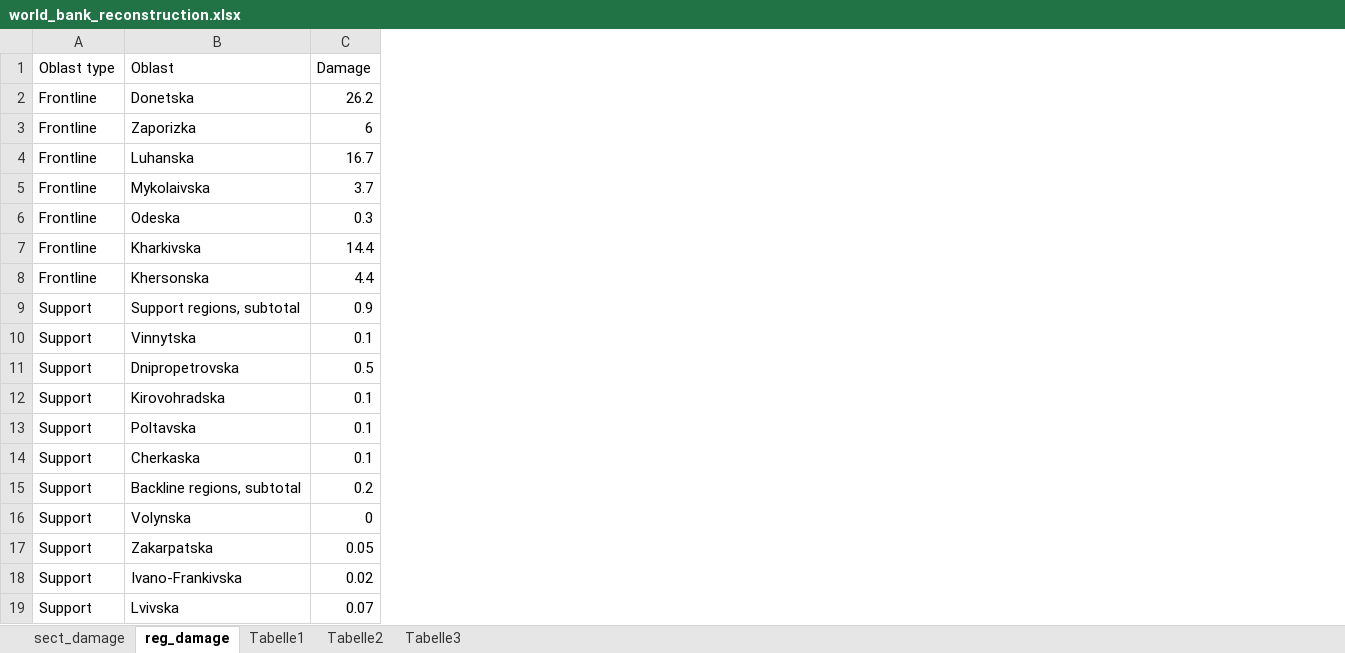
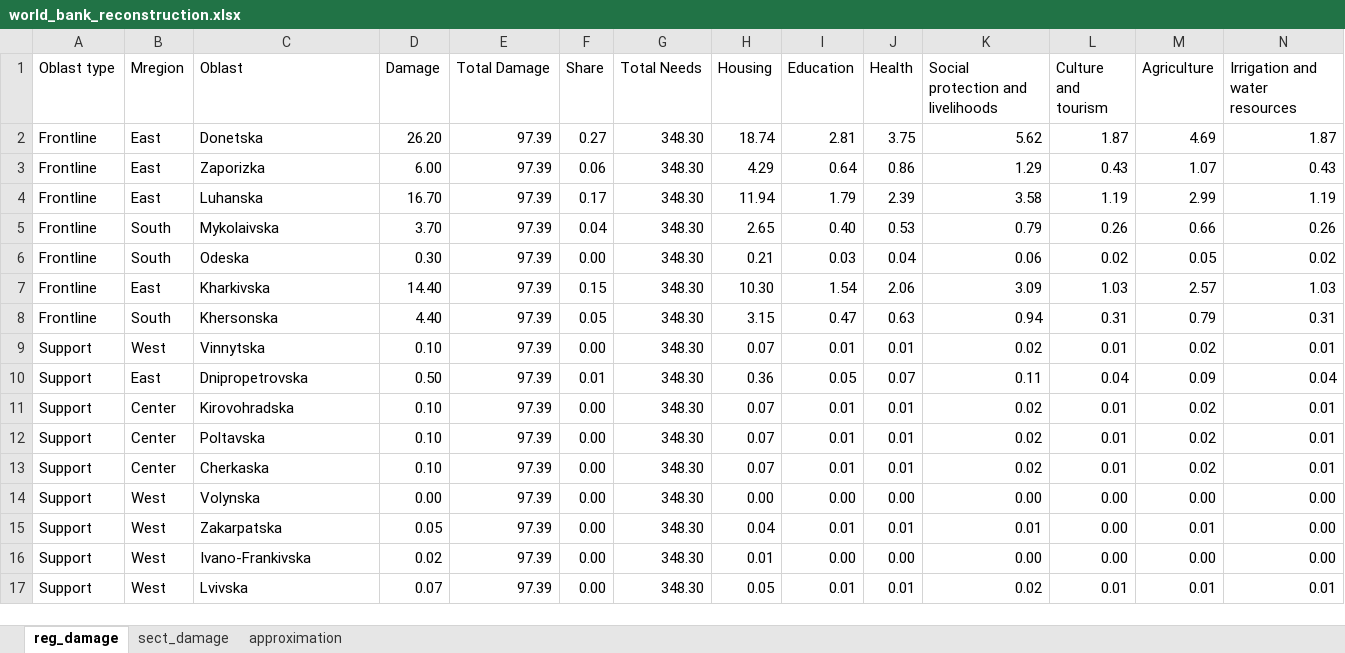
Before and after one commit to artkochnev/ukraine_dashboard, an Excel workbook: assets/world_bank_reconstruction.xlsx, sheet reg_damage, drawn as a sheet; only a part is shown; values as stored, in another font and other column widths than the file's, no borders; table styles not drawn; removed rows and columns are numbered as before the commit, all else as after; rows hold the shown columns only; the diff covers the shown part only; the diff names each change by its address in the sheet, - before the commit and + after, or states it on an @@ line.

```diff
--- a/assets/world_bank_reconstruction.xlsx (sheet reg_damage)
+++ b/assets/world_bank_reconstruction.xlsx (sheet reg_damage)
-sheet tab: Tabelle1
-sheet tab: Tabelle2
-sheet tab: Tabelle3
+sheet tab: approximation
@@ sheet tab order changed: reg_damage | sect_damage | approximation @@
+column B (Mregion), rows 2-17: East | East | East | South | South | East | South | West | East | Center | Center | Center | West | West | West | West
+column E (Total Damage), rows 2-17: all 97.39
+column F (Share), rows 2-17: 0.27 | 0.06 | 0.17 | 0.04 | 0.00 | 0.15 | 0.05 | 0.00 | 0.01 | 0.00 | 0.00 | 0.00 | 0.00 | 0.00 | 0.00 | 0.00
+column G (Total Needs), rows 2-17: all 348.30
+column H (Housing), rows 2-17: 18.74 | 4.29 | 11.94 | 2.65 | 0.21 | 10.30 | 3.15 | 0.07 | 0.36 | 0.07 | 0.07 | 0.07 | 0.00 | 0.04 | 0.01 | 0.05
+column I (Education), rows 2-17: 2.81 | 0.64 | 1.79 | 0.40 | 0.03 | 1.54 | 0.47 | 0.01 | 0.05 | 0.01 | 0.01 | 0.01 | 0.00 | 0.01 | 0.00 | 0.01
+column J (Health), rows 2-17: 3.75 | 0.86 | 2.39 | 0.53 | 0.04 | 2.06 | 0.63 | 0.01 | 0.07 | 0.01 | 0.01 | 0.01 | 0.00 | 0.01 | 0.00 | 0.01
+column K, rows 1-17: Social protection and livelihoods | 5.62 | 1.29 | 3.58 | 0.79 | 0.06 | 3.09 | 0.94 | 0.02 | 0.11 | 0.02 | 0.02 | 0.02 | 0.00 | 0.01 | 0.00 | 0.02
+column L (Culture and tourism), rows 2-17: 1.87 | 0.43 | 1.19 | 0.26 | 0.02 | 1.03 | 0.31 | 0.01 | 0.04 | 0.01 | 0.01 | 0.01 | 0.00 | 0.00 | 0.00 | 0.01
+column M (Agriculture), rows 2-17: 4.69 | 1.07 | 2.99 | 0.66 | 0.05 | 2.57 | 0.79 | 0.02 | 0.09 | 0.02 | 0.02 | 0.02 | 0.00 | 0.01 | 0.00 | 0.01
+column N (Irrigation and water resources), rows 2-17: 1.87 | 0.43 | 1.19 | 0.26 | 0.02 | 1.03 | 0.31 | 0.01 | 0.04 | 0.01 | 0.01 | 0.01 | 0.00 | 0.00 | 0.00 | 0.01
-D2 (Damage): 26.2
+D2 (Damage): 26.20
-D3 (Damage): 6
+D3 (Damage): 6.00
-D4 (Damage): 16.7
+D4 (Damage): 16.70
-D5 (Damage): 3.7
+D5 (Damage): 3.70
-D6 (Damage): 0.3
+D6 (Damage): 0.30
-D7 (Damage): 14.4
+D7 (Damage): 14.40
-D8 (Damage): 4.4
+D8 (Damage): 4.40
-row 9: Support | Support regions, subtotal | 0.9
-D9 (Damage): 0.1
+D9 (Damage): 0.10
-D10 (Damage): 0.5
+D10 (Damage): 0.50
-D11:D13 (Damage): 0.1
+D11:D13 (Damage): 0.10
-row 15: Support | Backline regions, subtotal | 0.2
-D14 (Damage): 0
+D14 (Damage): 0.00
```
Also changed, not shown: 1 added row, 2 removed rows, 12 added columns and 6 edited cells elsewhere in this sheet, sheet sect_damage, 41 other files.
